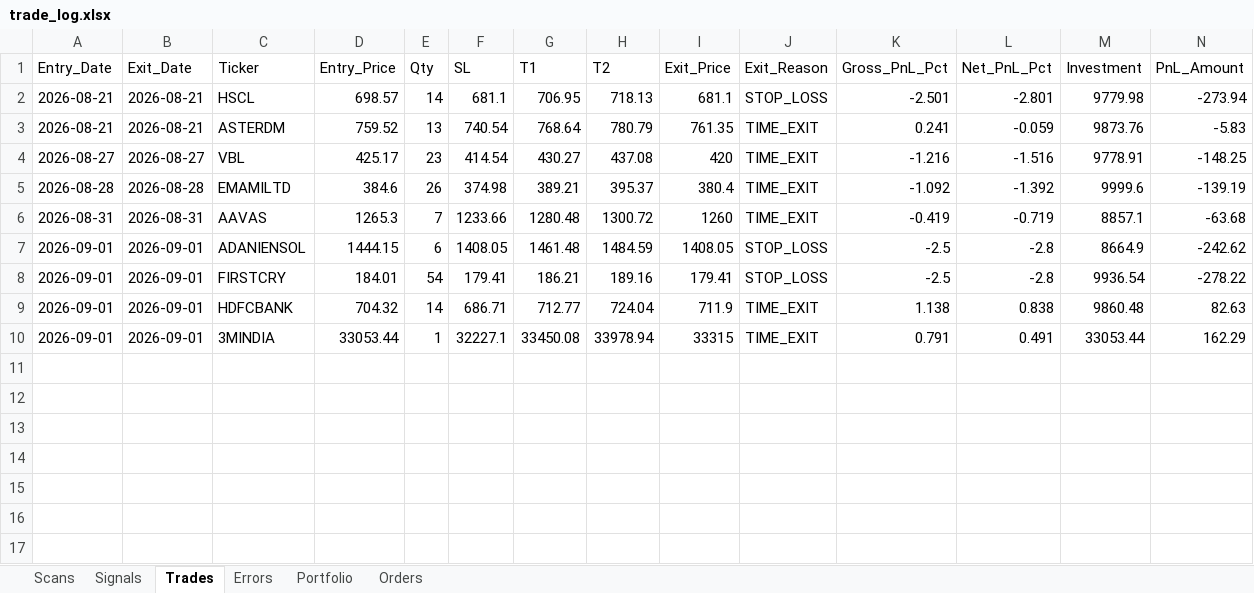
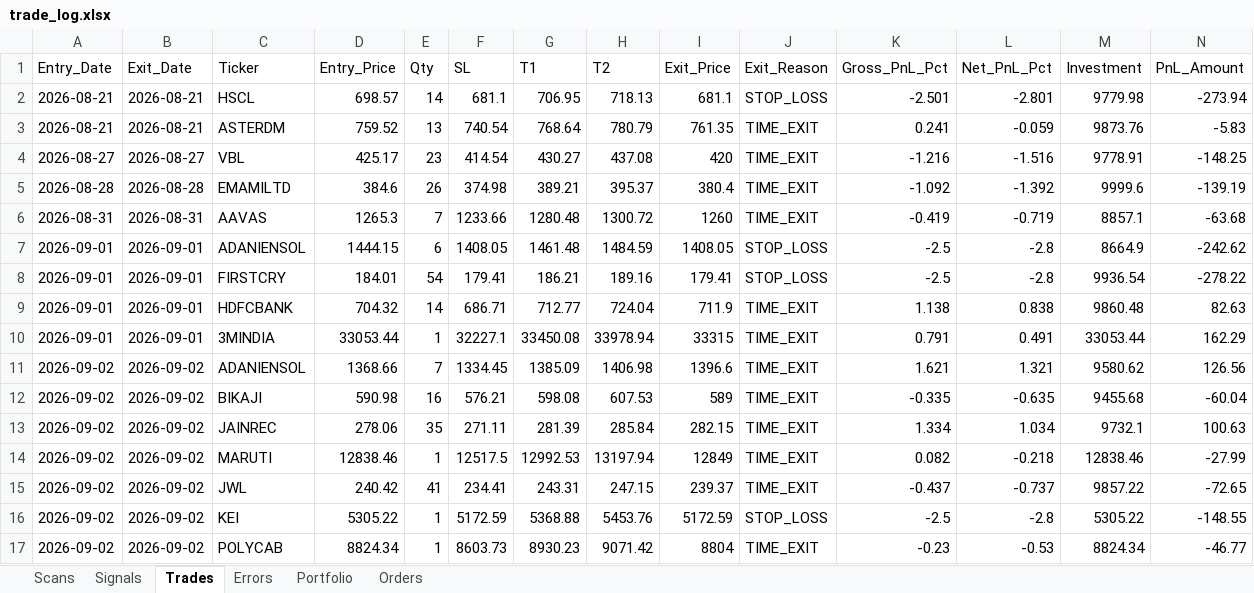
Before and after one commit to thokfoot/nifty500-scanner-bot, an Excel workbook: data/trade_log.xlsx, sheet Trades, drawn as a sheet; only a part is shown; values as stored, in another font and other column widths than the file's, no borders; rows hold the shown columns only; the diff names each change by its address in the sheet, - before the commit and + after, or states it on an @@ line.

```diff
--- a/data/trade_log.xlsx (sheet Trades)
+++ b/data/trade_log.xlsx (sheet Trades)
+row 11: 2026-09-02 | 2026-09-02 | ADANIENSOL | 1368.66 | 7 | 1334.45 | 1385.09 | 1406.98 | 1396.6 | TIME_EXIT | 1.621 | 1.321 | 9580.62 | 126.56
+row 12: 2026-09-02 | 2026-09-02 | BIKAJI | 590.98 | 16 | 576.21 | 598.08 | 607.53 | 589 | TIME_EXIT | -0.335 | -0.635 | 9455.68 | -60.04
+row 13: 2026-09-02 | 2026-09-02 | JAINREC | 278.06 | 35 | 271.11 | 281.39 | 285.84 | 282.15 | TIME_EXIT | 1.334 | 1.034 | 9732.1 | 100.63
+row 14: 2026-09-02 | 2026-09-02 | MARUTI | 12838.46 | 1 | 12517.5 | 12992.53 | 13197.94 | 12849 | TIME_EXIT | 0.082 | -0.218 | 12838.46 | -27.99
+row 15: 2026-09-02 | 2026-09-02 | JWL | 240.42 | 41 | 234.41 | 243.31 | 247.15 | 239.37 | TIME_EXIT | -0.437 | -0.737 | 9857.22 | -72.65
+row 16: 2026-09-02 | 2026-09-02 | KEI | 5305.22 | 1 | 5172.59 | 5368.88 | 5453.76 | 5172.59 | STOP_LOSS | -2.5 | -2.8 | 5305.22 | -148.55
+row 17: 2026-09-02 | 2026-09-02 | POLYCAB | 8824.34 | 1 | 8603.73 | 8930.23 | 9071.42 | 8804 | TIME_EXIT | -0.23 | -0.53 | 8824.34 | -46.77
```
Also changed, not shown: sheet Orders, sheet Signals, sheet Scans, sheet Portfolio, 3 other files.
